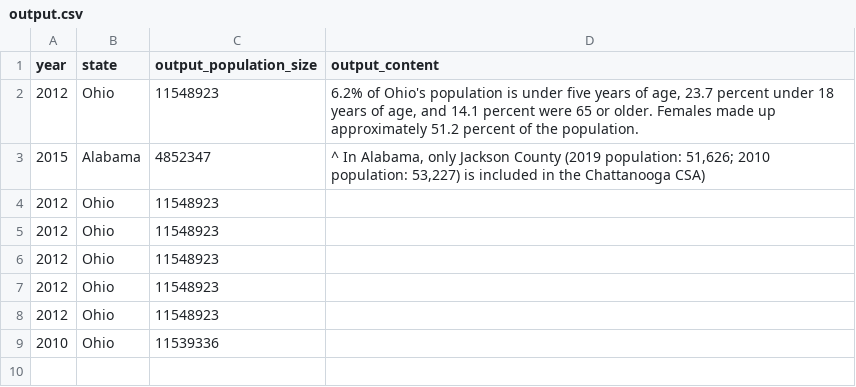
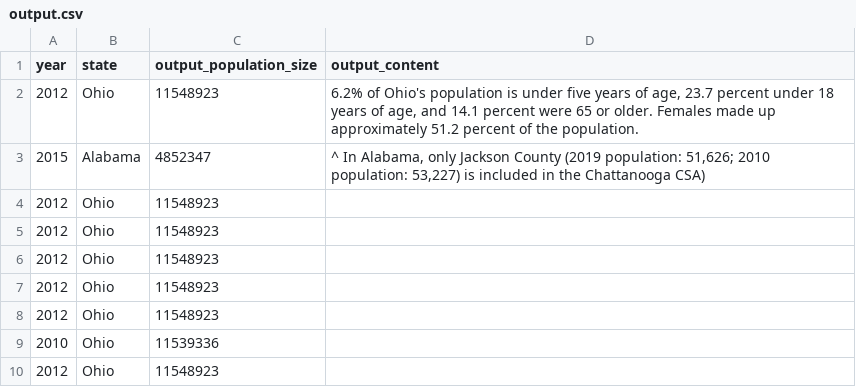
Before and after one commit to Ragnaroekk/Population_Generator, a CSV file: Test_files/output.csv, drawn as a sheet; the diff names each change by its address in the sheet, - before the commit and + after, or states it on an @@ line.

```diff
--- a/Test_files/output.csv
+++ b/Test_files/output.csv
+row 10: 2012 | Ohio | 11548923
```
Also changed, not shown: 2 other files.
